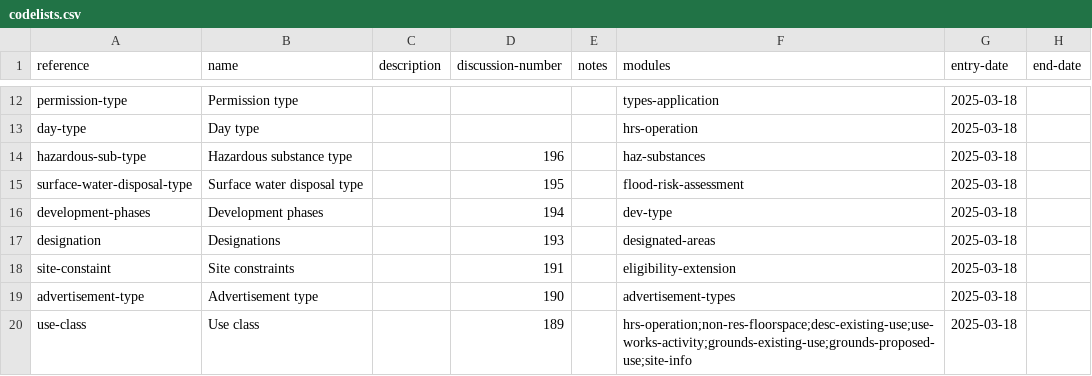
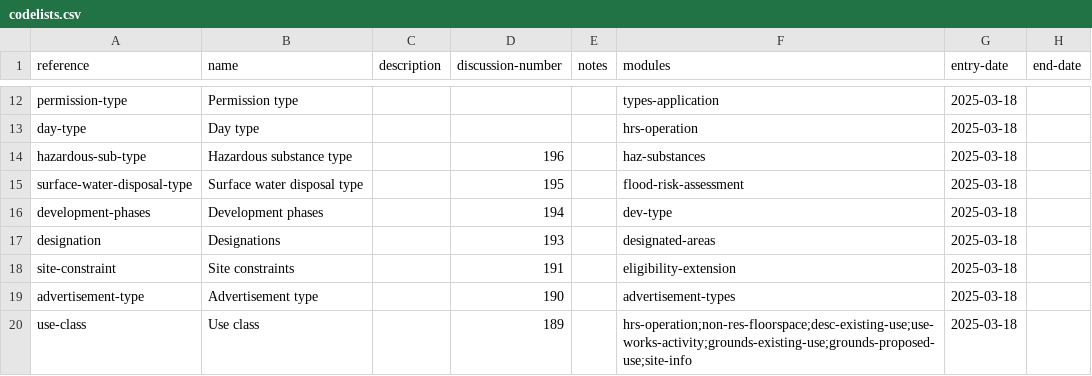
Before and after one commit to digital-land/planning-application-data-specification, a CSV file: data/codelists.csv, drawn as a sheet; only a part is shown, gaps mark what is left out.

Commit message:
chore: fix constaint -> constraint typos

```diff
--- a/data/codelists.csv
+++ b/data/codelists.csv
@@ -17,3 +17,3 @@ development-phases,Development phases,,194,,dev-type,2025-03-18,,
 designation,Designations,,193,,designated-areas,2025-03-18,,
-site-constaint,Site constraints,,191,,eligibility-extension,2025-03-18,,
+site-constraint,Site constraints,,191,,eligibility-extension,2025-03-18,,
 advertisement-type,Advertisement type,,190,,advertisement-types,2025-03-18,,
```
Also changed, not shown: 3 other files.
